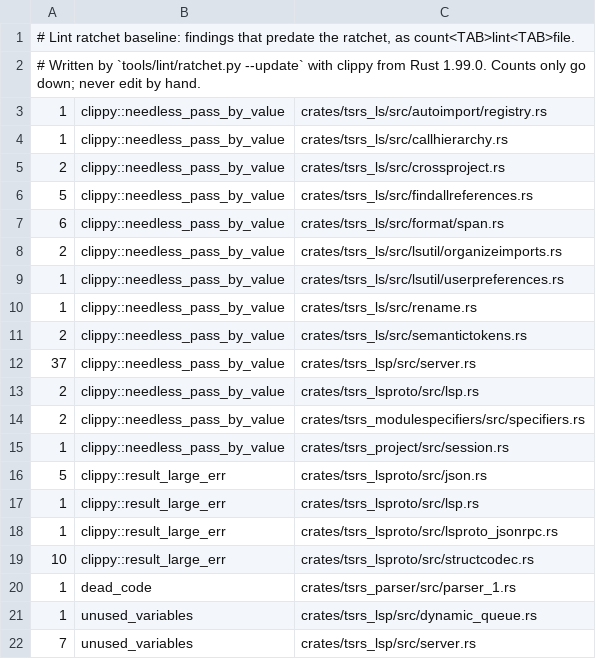
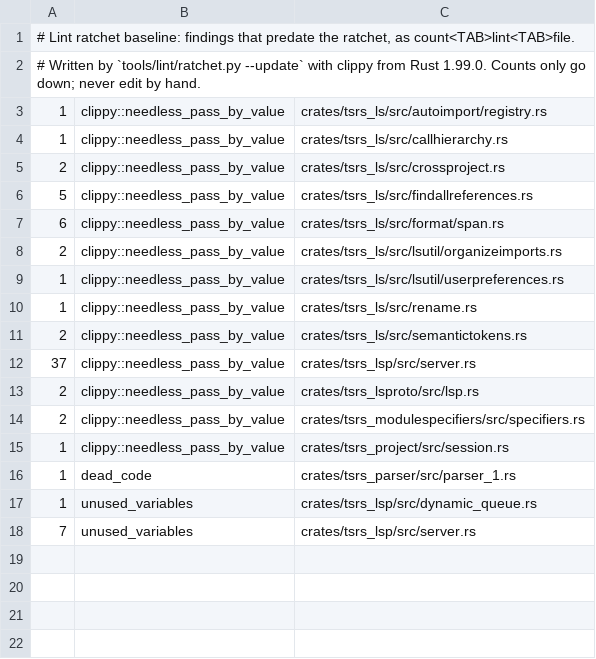
Before and after one commit to maschwenk/tsrs, a TSV file: tools/lint/baseline.tsv, drawn as a sheet.

```diff
--- a/tools/lint/baseline.tsv
+++ b/tools/lint/baseline.tsv
@@ -15,6 +15,2 @@
 1	clippy::needless_pass_by_value	crates/tsrs_project/src/session.rs
-5	clippy::result_large_err	crates/tsrs_lsproto/src/json.rs
-1	clippy::result_large_err	crates/tsrs_lsproto/src/lsp.rs
-1	clippy::result_large_err	crates/tsrs_lsproto/src/lsproto_jsonrpc.rs
-10	clippy::result_large_err	crates/tsrs_lsproto/src/structcodec.rs
 1	dead_code	crates/tsrs_parser/src/parser_1.rs
```
Also changed, not shown: 2 other files.
